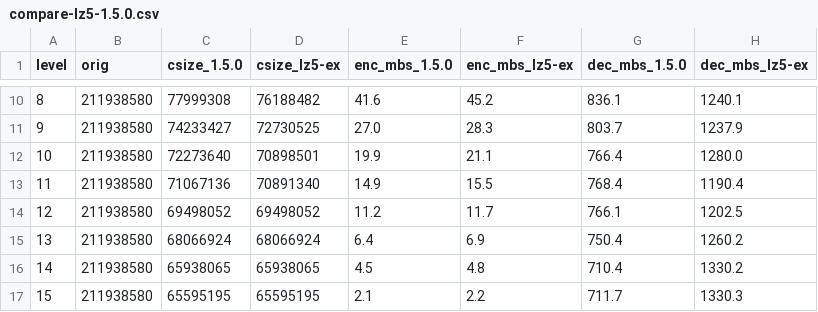
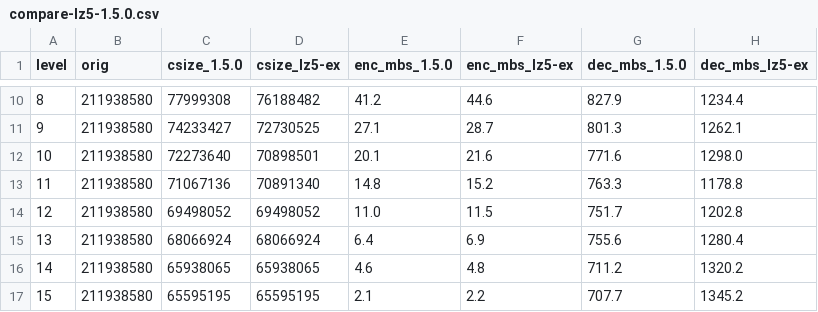
Before and after one commit to YadeWira/lz5-ex, a CSV file: bench/compare-lz5-1.5.0.csv, drawn as a sheet; only a part is shown, gaps mark what is left out; the diff covers the shown part only.

```diff
--- a/bench/compare-lz5-1.5.0.csv
+++ b/bench/compare-lz5-1.5.0.csv
@@ -10,8 +10,8 @@ level,orig,csize_1.5.0,csize_lz5-ex,enc_mbs_1.5.0,enc_mbs_lz5-ex,dec_mbs_1.5.0,d
-8,211938580,77999308,76188482,41.6,45.2,836.1,1240.1
-9,211938580,74233427,72730525,27.0,28.3,803.7,1237.9
-10,211938580,72273640,70898501,19.9,21.1,766.4,1280.0
-11,211938580,71067136,70891340,14.9,15.5,768.4,1190.4
-12,211938580,69498052,69498052,11.2,11.7,766.1,1202.5
-13,211938580,68066924,68066924,6.4,6.9,750.4,1260.2
-14,211938580,65938065,65938065,4.5,4.8,710.4,1330.2
-15,211938580,65595195,65595195,2.1,2.2,711.7,1330.3
+8,211938580,77999308,76188482,41.2,44.6,827.9,1234.4
+9,211938580,74233427,72730525,27.1,28.7,801.3,1262.1
+10,211938580,72273640,70898501,20.1,21.6,771.6,1298.0
+11,211938580,71067136,70891340,14.8,15.2,763.3,1178.8
+12,211938580,69498052,69498052,11.0,11.5,751.7,1202.8
+13,211938580,68066924,68066924,6.4,6.9,755.6,1280.4
+14,211938580,65938065,65938065,4.6,4.8,711.2,1320.2
+15,211938580,65595195,65595195,2.1,2.2,707.7,1345.2
```
Also changed, not shown: 30 edited cells elsewhere in this file, bench/silesia-aggregated.csv, bench/silesia.csv, 7 other files.
